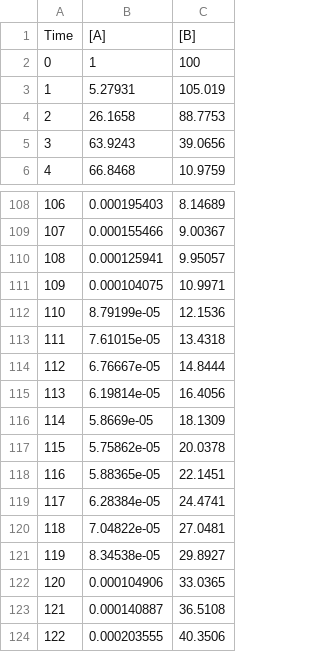
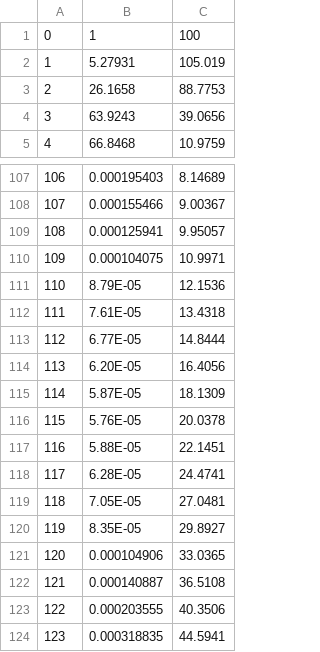
Before and after one commit to Zjx01/IBI1_2018-19, a CSV file: Practical13/modelResults.csv, drawn as a sheet; only a part is shown, gaps mark what is left out; the shorter side is filled out with more unchanged rows; the diff covers the shown part only.

```diff
--- a/Practical13/modelResults.csv
+++ b/Practical13/modelResults.csv
@@ -1,2 +1 @@
-Time,[A],[B]
 0,1,100
@@ -111,12 +110,12 @@ Time,[A],[B]
 109,0.000104075,10.9971
-110,8.79199e-05,12.1536
-111,7.61015e-05,13.4318
-112,6.76667e-05,14.8444
-113,6.19814e-05,16.4056
-114,5.8669e-05,18.1309
-115,5.75862e-05,20.0378
-116,5.88365e-05,22.1451
-117,6.28384e-05,24.4741
-118,7.04822e-05,27.0481
-119,8.34538e-05,29.8927
+110,8.79E-05,12.1536
+111,7.61E-05,13.4318
+112,6.77E-05,14.8444
+113,6.20E-05,16.4056
+114,5.87E-05,18.1309
+115,5.76E-05,20.0378
+116,5.88E-05,22.1451
+117,6.28E-05,24.4741
+118,7.05E-05,27.0481
+119,8.35E-05,29.8927
 120,0.000104906,33.0365
```
Also changed, not shown: 22 edited cells elsewhere in this file, 14 other files.
